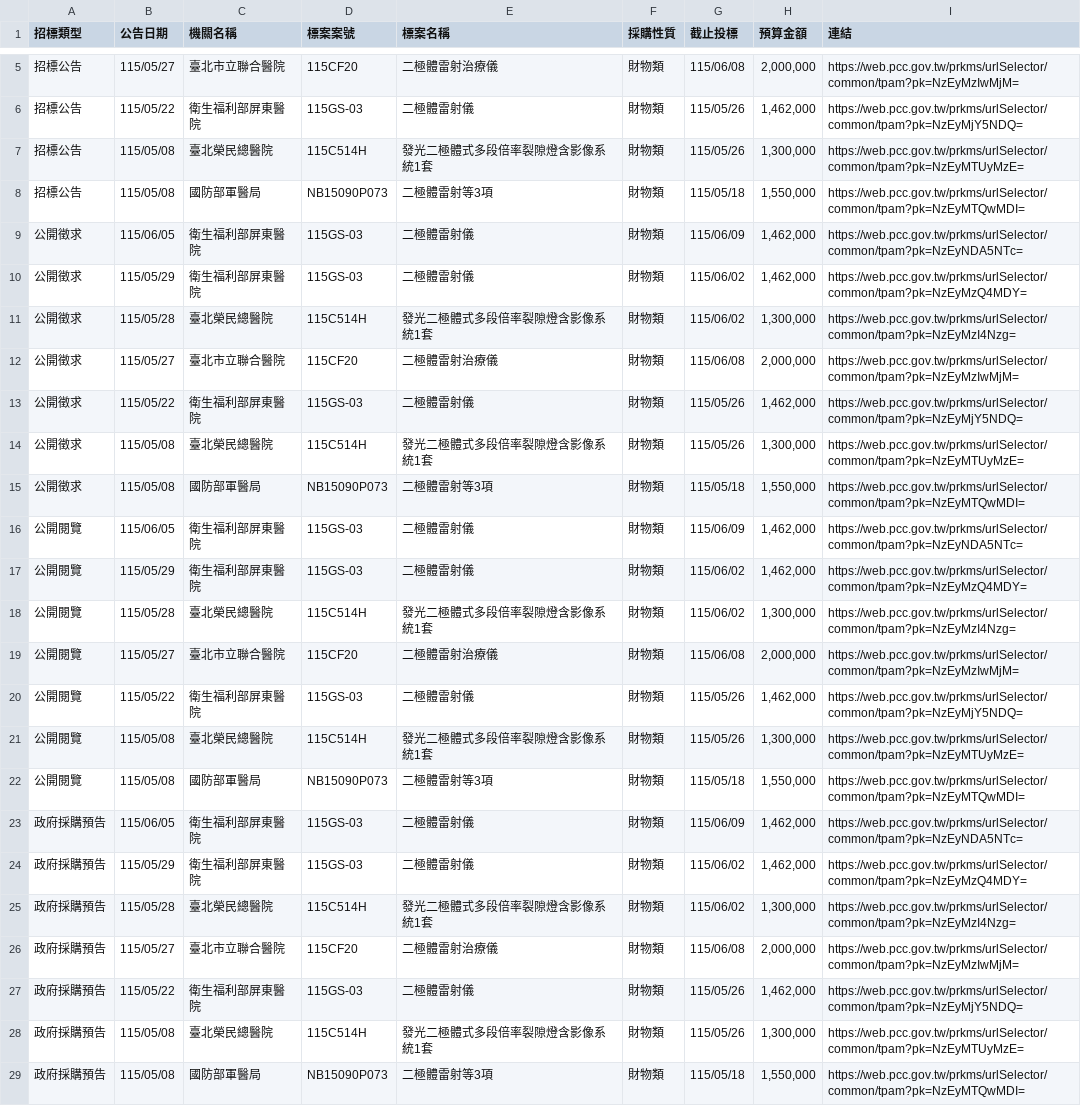
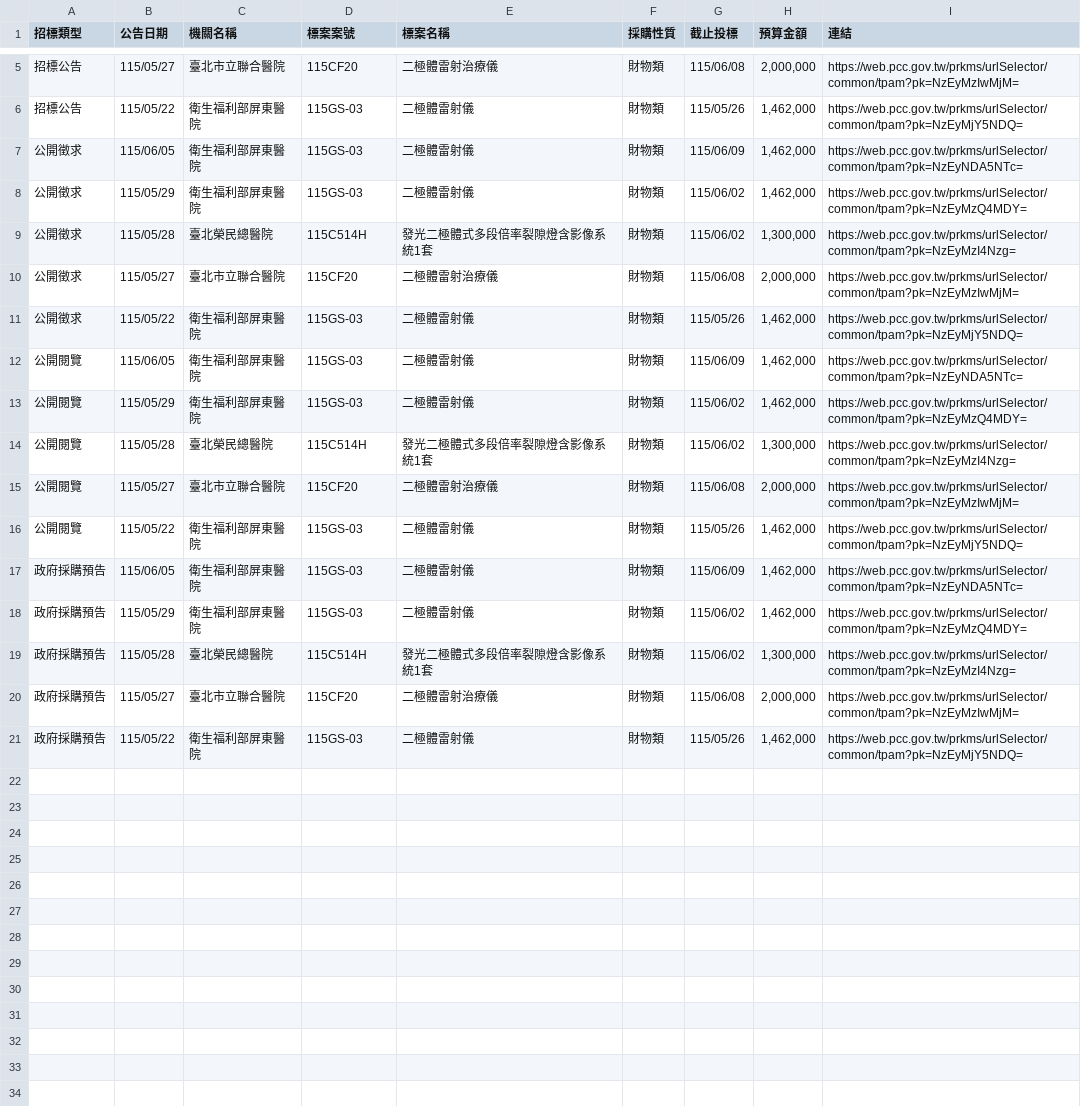
Before and after one commit to one393143/tender-tracker, a CSV file: data/task_1776236767182.csv, drawn as a sheet; only a part is shown, gaps mark what is left out; the diff names each change by its address in the sheet, - before the commit and + after, or states it on an @@ line.

```diff
--- a/data/task_1776236767182.csv
+++ b/data/task_1776236767182.csv
-row 7: 招標公告 | 115/05/08 | 臺北榮民總醫院 | 115C514H | 發光二極體式多段倍率裂隙燈含影像系統1套 | 財物類 | 115/05/26 | 1,300,000 | https://web.pcc.gov.tw/prkms/urlSelector/common/tpam?pk=NzEyMTUyMzE=
-row 8: 招標公告 | 115/05/08 | 國防部軍醫局 | NB15090P073 | 二極體雷射等3項 | 財物類 | 115/05/18 | 1,550,000 | https://web.pcc.gov.tw/prkms/urlSelector/common/tpam?pk=NzEyMTQwMDI=
-row 14: 公開徵求 | 115/05/08 | 臺北榮民總醫院 | 115C514H | 發光二極體式多段倍率裂隙燈含影像系統1套 | 財物類 | 115/05/26 | 1,300,000 | https://web.pcc.gov.tw/prkms/urlSelector/common/tpam?pk=NzEyMTUyMzE=
-row 15: 公開徵求 | 115/05/08 | 國防部軍醫局 | NB15090P073 | 二極體雷射等3項 | 財物類 | 115/05/18 | 1,550,000 | https://web.pcc.gov.tw/prkms/urlSelector/common/tpam?pk=NzEyMTQwMDI=
-row 21: 公開閱覽 | 115/05/08 | 臺北榮民總醫院 | 115C514H | 發光二極體式多段倍率裂隙燈含影像系統1套 | 財物類 | 115/05/26 | 1,300,000 | https://web.pcc.gov.tw/prkms/urlSelector/common/tpam?pk=NzEyMTUyMzE=
-row 22: 公開閱覽 | 115/05/08 | 國防部軍醫局 | NB15090P073 | 二極體雷射等3項 | 財物類 | 115/05/18 | 1,550,000 | https://web.pcc.gov.tw/prkms/urlSelector/common/tpam?pk=NzEyMTQwMDI=
-row 28: 政府採購預告 | 115/05/08 | 臺北榮民總醫院 | 115C514H | 發光二極體式多段倍率裂隙燈含影像系統1套 | 財物類 | 115/05/26 | 1,300,000 | https://web.pcc.gov.tw/prkms/urlSelector/common/tpam?pk=NzEyMTUyMzE=
-row 29: 政府採購預告 | 115/05/08 | 國防部軍醫局 | NB15090P073 | 二極體雷射等3項 | 財物類 | 115/05/18 | 1,550,000 | https://web.pcc.gov.tw/prkms/urlSelector/common/tpam?pk=NzEyMTQwMDI=
```
